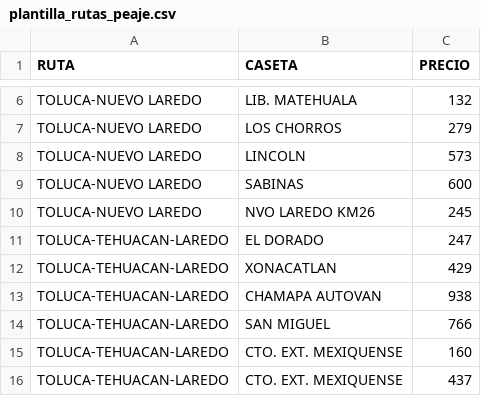
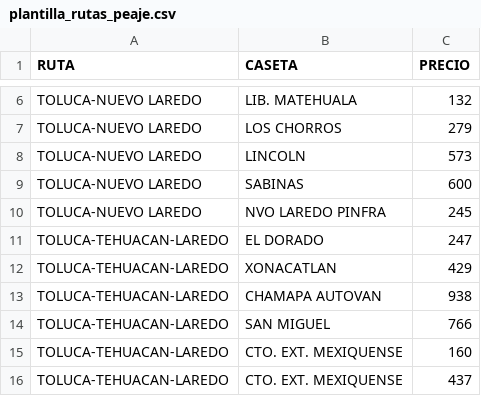
Before and after one commit to eddcypasesores/Araiza_Intelligence-Web, a CSV file: data/plantilla_rutas_peaje.csv, drawn as a sheet; only a part is shown, gaps mark what is left out.

Commit message:
correcion de base de datos agregacion de archivos excel

```diff
--- a/data/plantilla_rutas_peaje.csv
+++ b/data/plantilla_rutas_peaje.csv
@@ -9,3 +9,3 @@ TOLUCA-NUEVO LAREDO,LINCOLN,573
 TOLUCA-NUEVO LAREDO,SABINAS,600
-TOLUCA-NUEVO LAREDO,NVO LAREDO KM26,245
+TOLUCA-NUEVO LAREDO,NVO LAREDO PINFRA,245
 TOLUCA-TEHUACAN-LAREDO,EL DORADO,247
```
Also changed, not shown: 1 other file.
